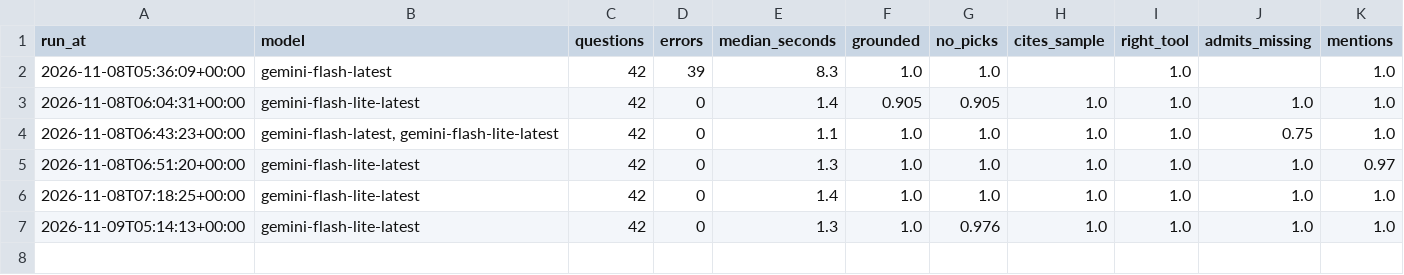
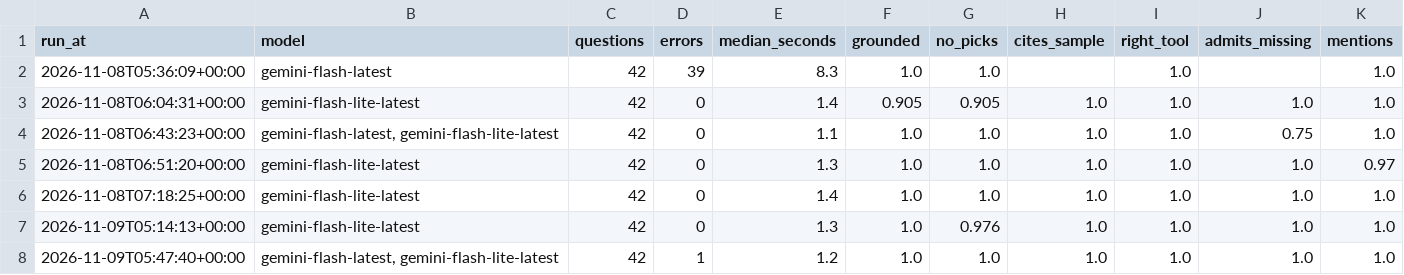
Before and after one commit to yonasnat/nfl-edge, a CSV file: evals/results/history.csv, drawn as a sheet; the diff names each change by its address in the sheet, - before the commit and + after, or states it on an @@ line.

```diff
--- a/evals/results/history.csv
+++ b/evals/results/history.csv
+row 8: 2026-11-09T05:47:40+00:00 | gemini-flash-latest, gemini-flash-lite-latest | 42 | 1 | 1.2 | 1.0 | 1.0 | 1.0 | 1.0 | 1.0 | 1.0
```
Also changed, not shown: 1 other file.
